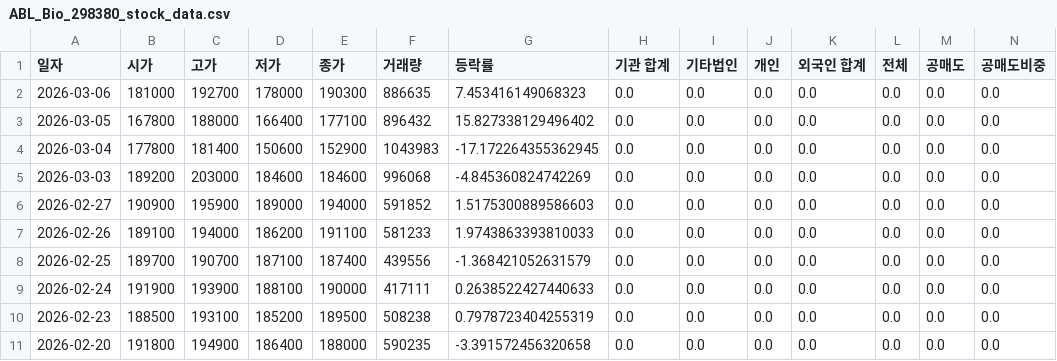
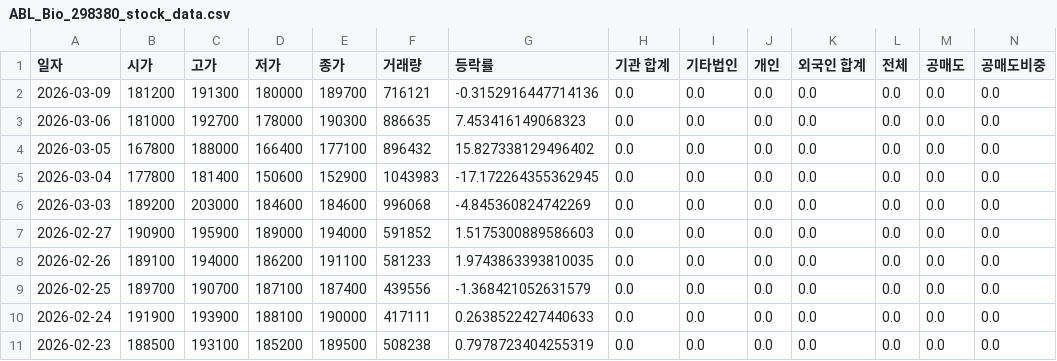
Before and after one commit to ccyun95/Pharma_bio_work, a CSV file: data/ABL_Bio_298380_stock_data.csv, drawn as a sheet; only a part is shown; the shorter side is filled out with more unchanged rows; addresses are those after the commit; rows hold the shown columns only; the diff names each change by its address in the sheet, - before the commit and + after, or states it on an @@ line.

```diff
--- a/data/ABL_Bio_298380_stock_data.csv
+++ b/data/ABL_Bio_298380_stock_data.csv
+row 2: 2026-03-09 | 181200 | 191300 | 180000 | 189700 | 716121 | -0.3152916447714136 | 0.0 | 0.0 | 0.0 | 0.0 | 0.0 | 0.0 | 0.0
-G8 (등락률): 1.9743863393810033
+G8 (등락률): 1.9743863393810035
```
Also changed, not shown: data/Alteogen_196170_stock_data.csv, data/April_Bio_397030_stock_data.csv, 22 other files.
